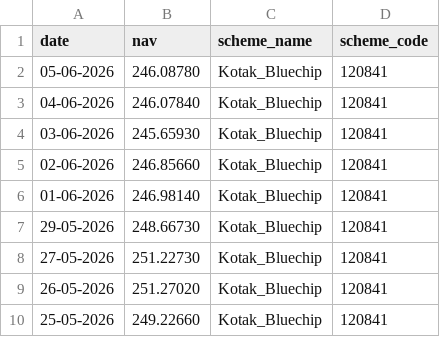
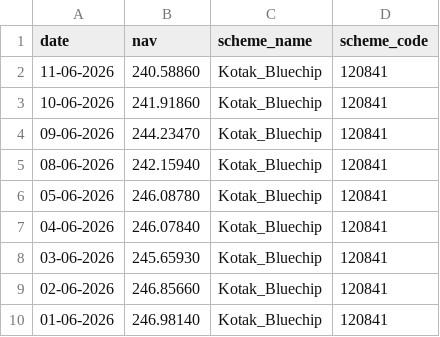
Before and after one commit to jaicod11/Mutual-Fund-Analytics, a CSV file: data/raw/nav_Kotak_Bluechip.csv, drawn as a sheet; only a part is shown; the shorter side is filled out with more unchanged rows; the diff names each change by its address in the sheet, - before the commit and + after, or states it on an @@ line.

```diff
--- a/data/raw/nav_Kotak_Bluechip.csv
+++ b/data/raw/nav_Kotak_Bluechip.csv
+row 2: 11-06-2026 | 240.58860 | Kotak_Bluechip | 120841
+row 3: 10-06-2026 | 241.91860 | Kotak_Bluechip | 120841
+row 4: 09-06-2026 | 244.23470 | Kotak_Bluechip | 120841
+row 5: 08-06-2026 | 242.15940 | Kotak_Bluechip | 120841
```
Also changed, not shown: data/raw/nav_Axis_Bluechip.csv, data/raw/nav_HDFC_Top100_Direct.csv, 11 other files.
